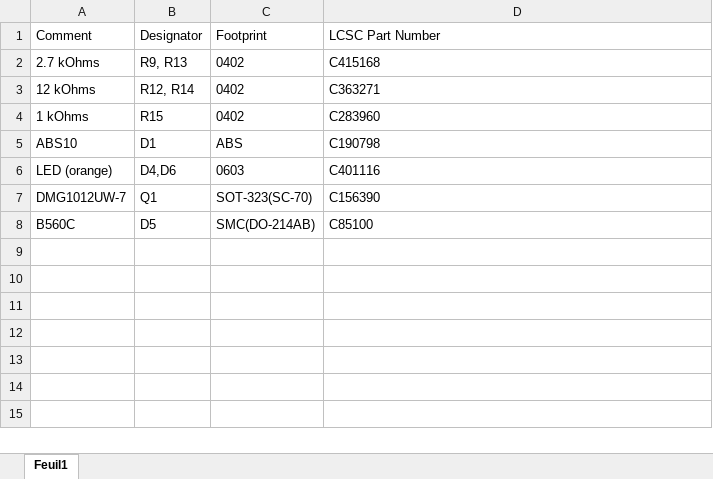
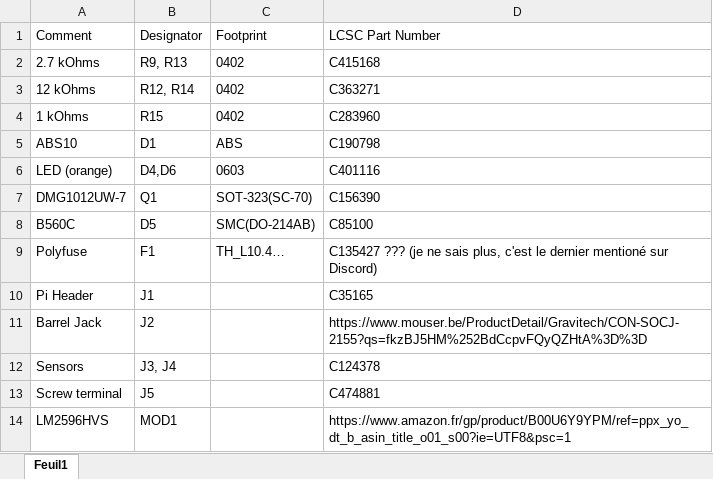
Before and after one commit to 2010019970909/birdhouse_pcb_pi_power_hat, an Excel workbook: prod/bom.xlsx, sheet Feuil1, drawn as a sheet; values as stored, in another font and other column widths than the file's, no borders; conditional formats not drawn; the diff names each change by its address in the sheet, - before the commit and + after, or states it on an @@ line.

```diff
--- a/prod/bom.xlsx (sheet Feuil1)
+++ b/prod/bom.xlsx (sheet Feuil1)
+row 9: Polyfuse | F1 | TH_L10.4… | C135427 ??? (je ne sais plus, c'est le dernier mentioné sur Discord)
+row 10: Pi Header | J1 |  | C35165
+row 11: Barrel Jack | J2 |  | https://www.mouser.be/ProductDetail/Gravitech/CON-SOCJ-2155?qs=fkzBJ5HM%252BdCcpvFQyQZHtA%3D%3D
+row 12: Sensors | J3, J4 |  | C124378
+row 13: Screw terminal | J5 |  | C474881
+row 14: LM2596HVS | MOD1 |  | https://www.amazon.fr/gp/product/B00U6Y9YPM/ref=ppx_yo_dt_b_asin_title_o01_s00?ie=UTF8&psc=1
```
Also changed, not shown: 7 other files.
